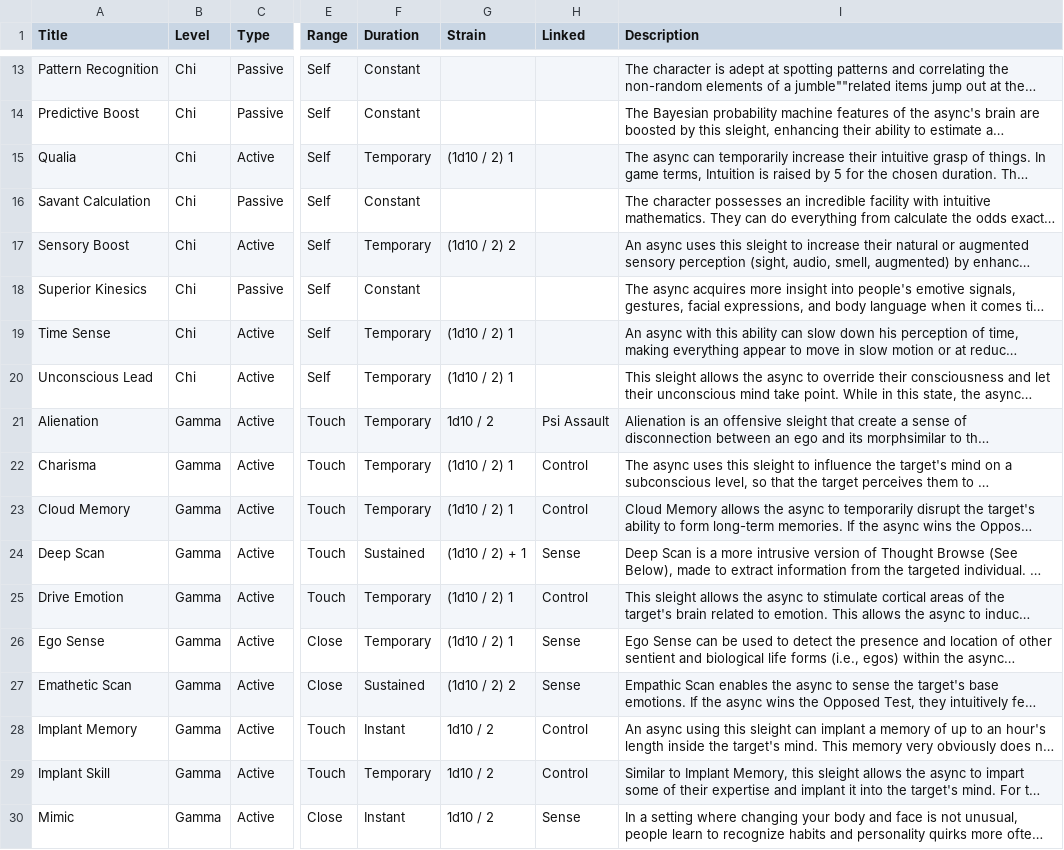
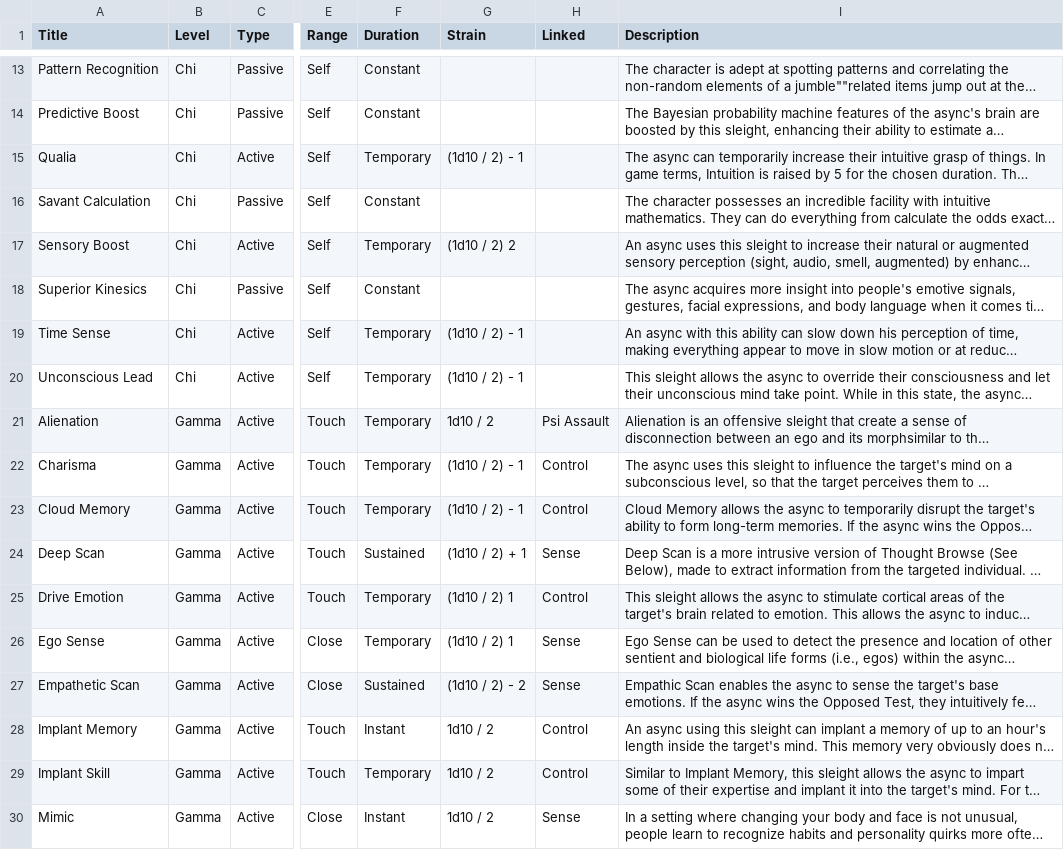
Before and after one commit to nerdhaus/eldrich, a CSV file: web/modules/custom/ep_import/data/sleights.csv, drawn as a sheet; only a part is shown, gaps mark what is left out; long unchanged cells end in …; the diff covers the shown part only; the diff names each change by its address in the sheet, - before the commit and + after, or states it on an @@ line.

```diff
--- a/web/modules/custom/ep_import/data/sleights.csv
+++ b/web/modules/custom/ep_import/data/sleights.csv
-G15 (Strain): (1d10 / 2) 1
+G15 (Strain): (1d10 / 2) - 1
-G19:G20 (Strain): (1d10 / 2) 1
+G19:G20 (Strain): (1d10 / 2) - 1
-G22:G23 (Strain): (1d10 / 2) 1
+G22:G23 (Strain): (1d10 / 2) - 1
-A27 (Title): Emathetic Scan
+A27 (Title): Empathetic Scan
-G27 (Strain): (1d10 / 2) 2
+G27 (Strain): (1d10 / 2) - 2
```
Also changed, not shown: 9 edited cells elsewhere in this file, web/modules/custom/ep_import/content/news.csv, web/modules/custom/ep_import/data/data-tables.csv, 3 other files.
